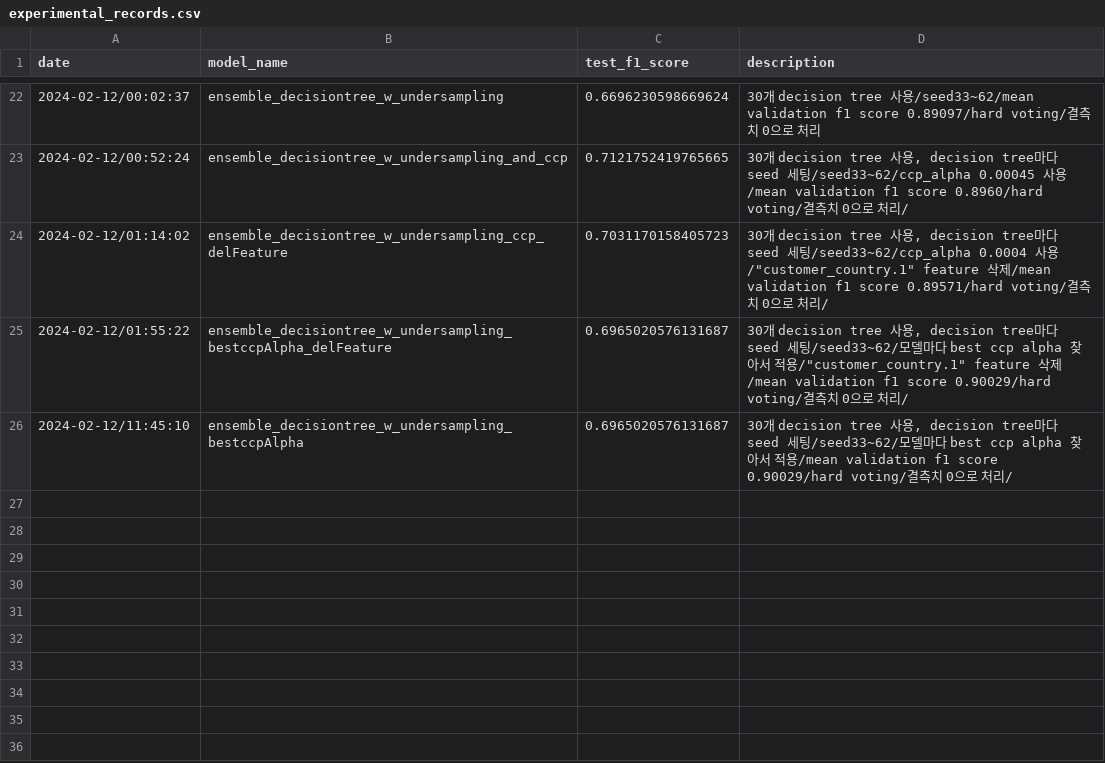
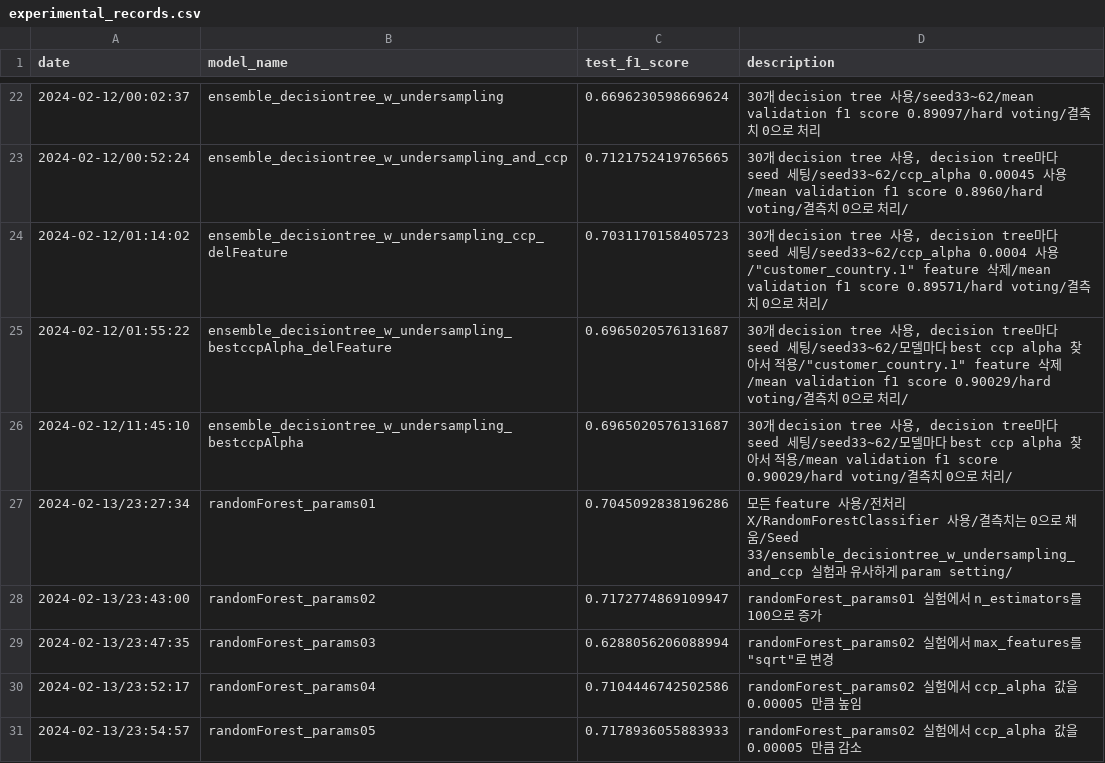
Before and after one commit to nstalways/24-LG-Aimers-Phase2, a CSV file: Experiments/experimental_records.csv, drawn as a sheet; only a part is shown, gaps mark what is left out; the diff names each change by its address in the sheet, - before the commit and + after, or states it on an @@ line.

Commit message:
update: randomforestclassifier

```diff
--- a/Experiments/experimental_records.csv
+++ b/Experiments/experimental_records.csv
+row 27: 2024-02-13/23:27:34 | randomForest_params01 | 0.7045092838196286 | 모든 feature 사용/전처리 X/RandomForestClassifier 사용/결측치는 0으로 채움/Seed 33/ensemble_decisiontree_w_undersampling_and_ccp 실험과 유사하게 param setting/
+row 28: 2024-02-13/23:43:00 | randomForest_params02 | 0.7172774869109947 | randomForest_params01 실험에서 n_estimators를 100으로 증가
+row 29: 2024-02-13/23:47:35 | randomForest_params03 | 0.6288056206088994 | randomForest_params02 실험에서 max_features를 "sqrt"로 변경
+row 30: 2024-02-13/23:52:17 | randomForest_params04 | 0.7104446742502586 | randomForest_params02 실험에서 ccp_alpha 값을 0.00005 만큼 높임
+row 31: 2024-02-13/23:54:57 | randomForest_params05 | 0.7178936055883933 | randomForest_params02 실험에서 ccp_alpha 값을 0.00005 만큼 감소
```
